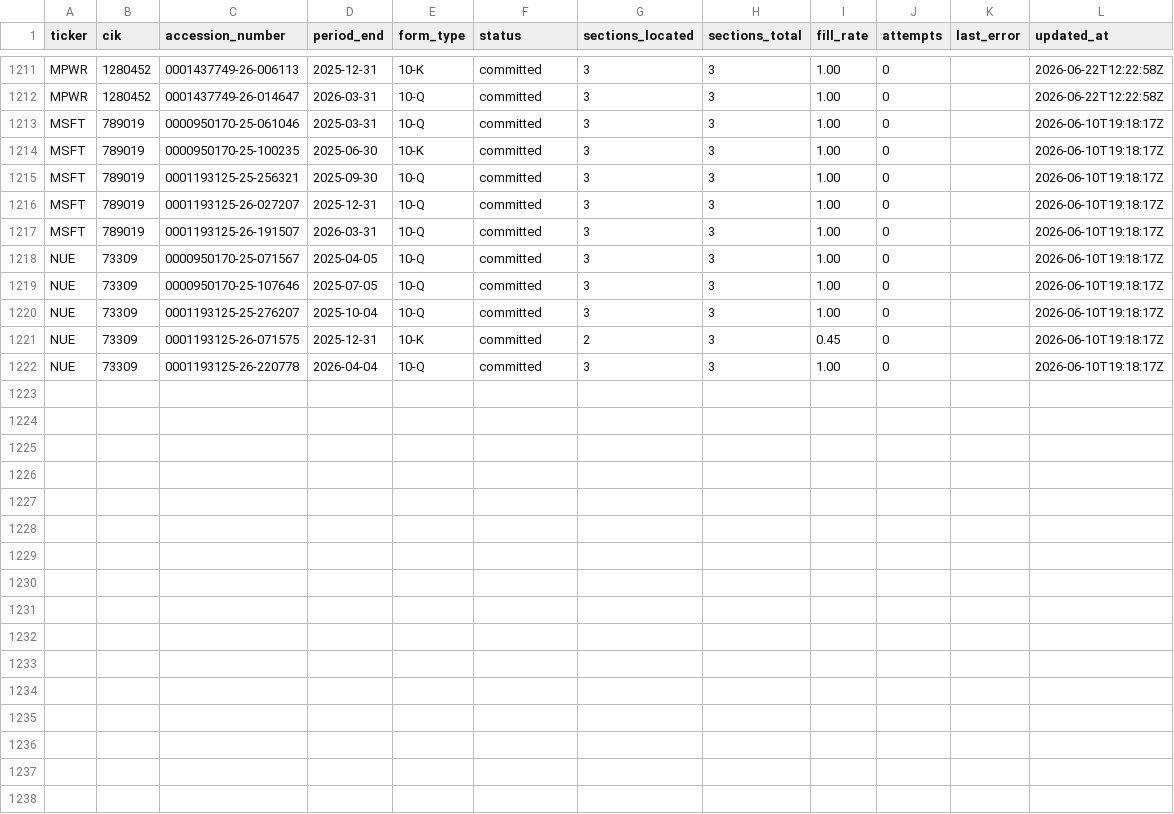
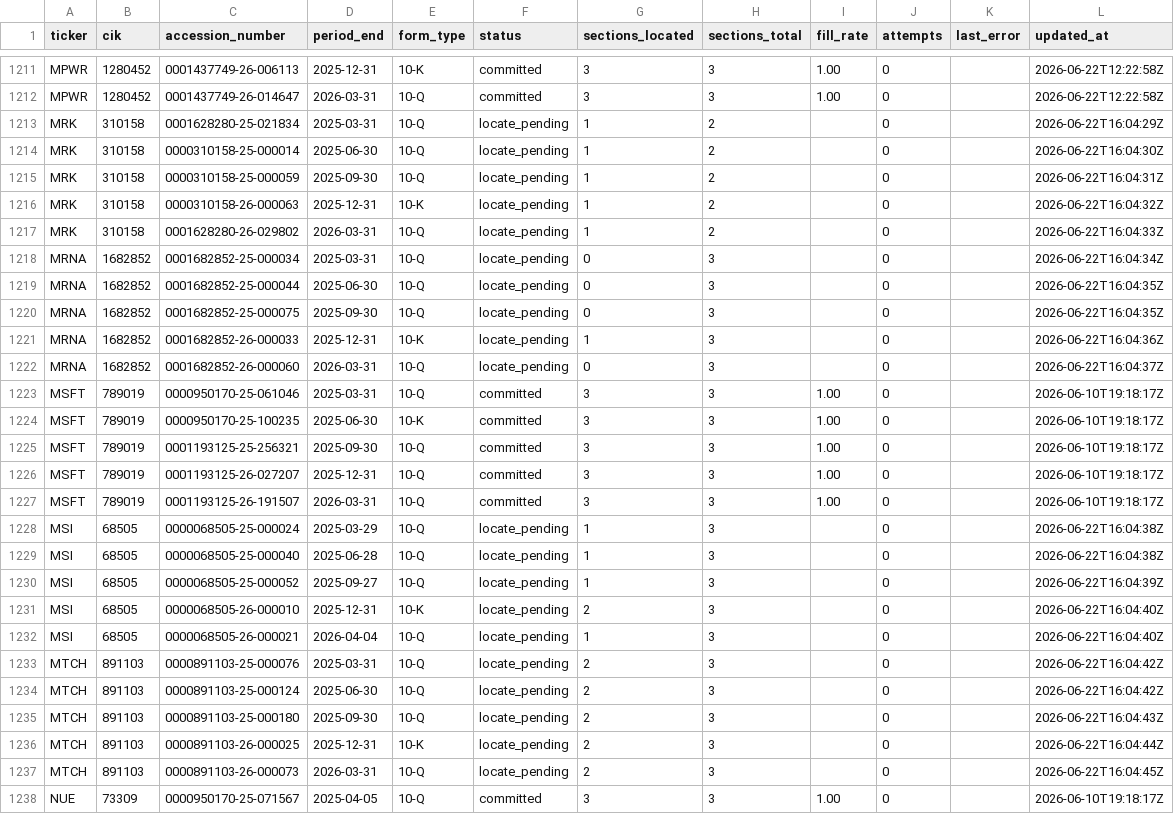
Before and after one commit to lukasbecker36-dot/sec-derivatives-, a CSV file: backfill/state.csv, drawn as a sheet; only a part is shown, gaps mark what is left out; the shorter side is filled out with more unchanged rows; the diff names each change by its address in the sheet, - before the commit and + after, or states it on an @@ line.

```diff
--- a/backfill/state.csv
+++ b/backfill/state.csv
+row 1213: MRK | 310158 | 0001628280-25-021834 | 2025-03-31 | 10-Q | locate_pending | 1 | 2 |  | 0 |  | 2026-06-22T16:04:29Z
+row 1214: MRK | 310158 | 0000310158-25-000014 | 2025-06-30 | 10-Q | locate_pending | 1 | 2 |  | 0 |  | 2026-06-22T16:04:30Z
+row 1215: MRK | 310158 | 0000310158-25-000059 | 2025-09-30 | 10-Q | locate_pending | 1 | 2 |  | 0 |  | 2026-06-22T16:04:31Z
+row 1216: MRK | 310158 | 0000310158-26-000063 | 2025-12-31 | 10-K | locate_pending | 1 | 2 |  | 0 |  | 2026-06-22T16:04:32Z
+row 1217: MRK | 310158 | 0001628280-26-029802 | 2026-03-31 | 10-Q | locate_pending | 1 | 2 |  | 0 |  | 2026-06-22T16:04:33Z
+row 1218: MRNA | 1682852 | 0001682852-25-000034 | 2025-03-31 | 10-Q | locate_pending | 0 | 3 |  | 0 |  | 2026-06-22T16:04:34Z
+row 1219: MRNA | 1682852 | 0001682852-25-000044 | 2025-06-30 | 10-Q | locate_pending | 0 | 3 |  | 0 |  | 2026-06-22T16:04:35Z
+row 1220: MRNA | 1682852 | 0001682852-25-000075 | 2025-09-30 | 10-Q | locate_pending | 0 | 3 |  | 0 |  | 2026-06-22T16:04:35Z
+row 1221: MRNA | 1682852 | 0001682852-26-000033 | 2025-12-31 | 10-K | locate_pending | 1 | 3 |  | 0 |  | 2026-06-22T16:04:36Z
+row 1222: MRNA | 1682852 | 0001682852-26-000060 | 2026-03-31 | 10-Q | locate_pending | 0 | 3 |  | 0 |  | 2026-06-22T16:04:37Z
+row 1228: MSI | 68505 | 0000068505-25-000024 | 2025-03-29 | 10-Q | locate_pending | 1 | 3 |  | 0 |  | 2026-06-22T16:04:38Z
+row 1229: MSI | 68505 | 0000068505-25-000040 | 2025-06-28 | 10-Q | locate_pending | 1 | 3 |  | 0 |  | 2026-06-22T16:04:38Z
+row 1230: MSI | 68505 | 0000068505-25-000052 | 2025-09-27 | 10-Q | locate_pending | 1 | 3 |  | 0 |  | 2026-06-22T16:04:39Z
+row 1231: MSI | 68505 | 0000068505-26-000010 | 2025-12-31 | 10-K | locate_pending | 2 | 3 |  | 0 |  | 2026-06-22T16:04:40Z
+row 1232: MSI | 68505 | 0000068505-26-000021 | 2026-04-04 | 10-Q | locate_pending | 1 | 3 |  | 0 |  | 2026-06-22T16:04:40Z
+row 1233: MTCH | 891103 | 0000891103-25-000076 | 2025-03-31 | 10-Q | locate_pending | 2 | 3 |  | 0 |  | 2026-06-22T16:04:42Z
+row 1234: MTCH | 891103 | 0000891103-25-000124 | 2025-06-30 | 10-Q | locate_pending | 2 | 3 |  | 0 |  | 2026-06-22T16:04:42Z
+row 1235: MTCH | 891103 | 0000891103-25-000180 | 2025-09-30 | 10-Q | locate_pending | 2 | 3 |  | 0 |  | 2026-06-22T16:04:43Z
+row 1236: MTCH | 891103 | 0000891103-26-000025 | 2025-12-31 | 10-K | locate_pending | 2 | 3 |  | 0 |  | 2026-06-22T16:04:44Z
+row 1237: MTCH | 891103 | 0000891103-26-000073 | 2026-03-31 | 10-Q | locate_pending | 2 | 3 |  | 0 |  | 2026-06-22T16:04:45Z
```
